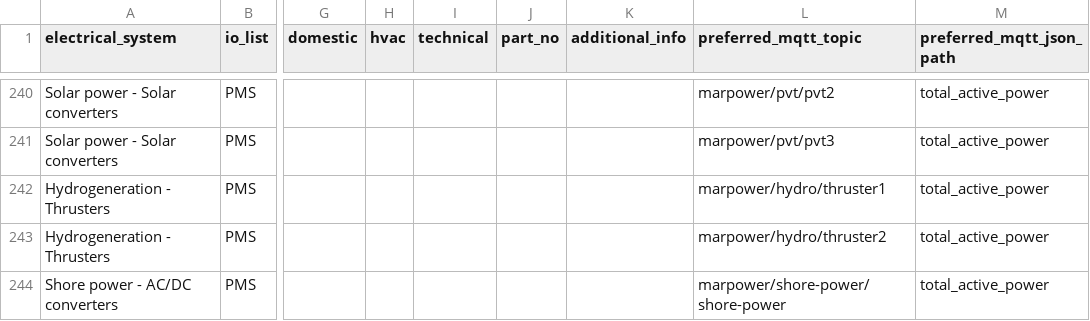
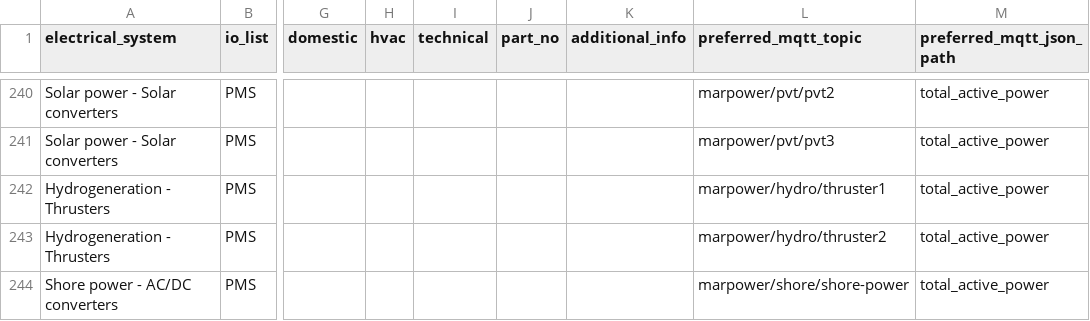
Before and after one commit to foundation-zero/zero, a CSV file: data/risingwave/seeds/electrical_energy_metadata.csv, drawn as a sheet; only a part is shown, gaps mark what is left out; the diff names each change by its address in the sheet, - before the commit and + after, or states it on an @@ line.

Commit message:
Fixed typo in metadata

```diff
--- a/data/risingwave/seeds/electrical_energy_metadata.csv
+++ b/data/risingwave/seeds/electrical_energy_metadata.csv
-L244 (preferred_mqtt_topic): marpower/shore-power/shore-power
+L244 (preferred_mqtt_topic): marpower/shore/shore-power
```
